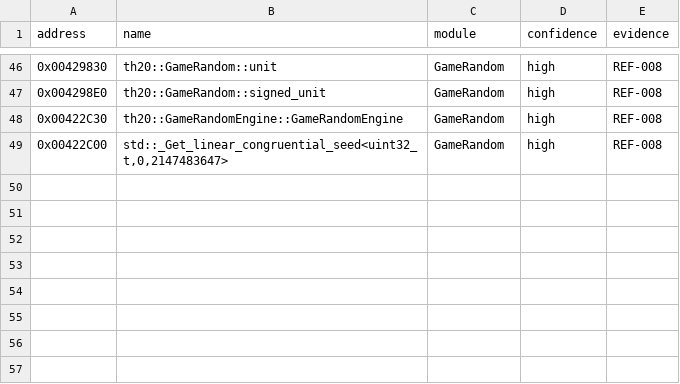
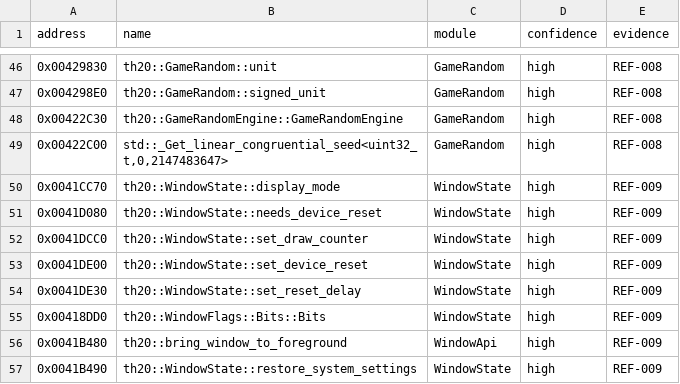
Before and after one commit to N0zoM1z0/th20, a CSV file: config/known-symbols.csv, drawn as a sheet; only a part is shown, gaps mark what is left out.

```diff
--- a/config/known-symbols.csv
+++ b/config/known-symbols.csv
@@ -49 +49,9 @@ address,name,module,confidence,evidence
 0x00422C00,"std::_Get_linear_congruential_seed<uint32_t,0,2147483647>",GameRandom,high,REF-008
+0x0041CC70,th20::WindowState::display_mode,WindowState,high,REF-009
+0x0041D080,th20::WindowState::needs_device_reset,WindowState,high,REF-009
+0x0041DCC0,th20::WindowState::set_draw_counter,WindowState,high,REF-009
+0x0041DE00,th20::WindowState::set_device_reset,WindowState,high,REF-009
+0x0041DE30,th20::WindowState::set_reset_delay,WindowState,high,REF-009
+0x00418DD0,th20::WindowFlags::Bits::Bits,WindowState,high,REF-009
+0x0041B480,th20::bring_window_to_foreground,WindowApi,high,REF-009
+0x0041B490,th20::WindowState::restore_system_settings,WindowState,high,REF-009
```
Also changed, not shown: config/function-origins.csv, config/functions.csv, 21 other files.
